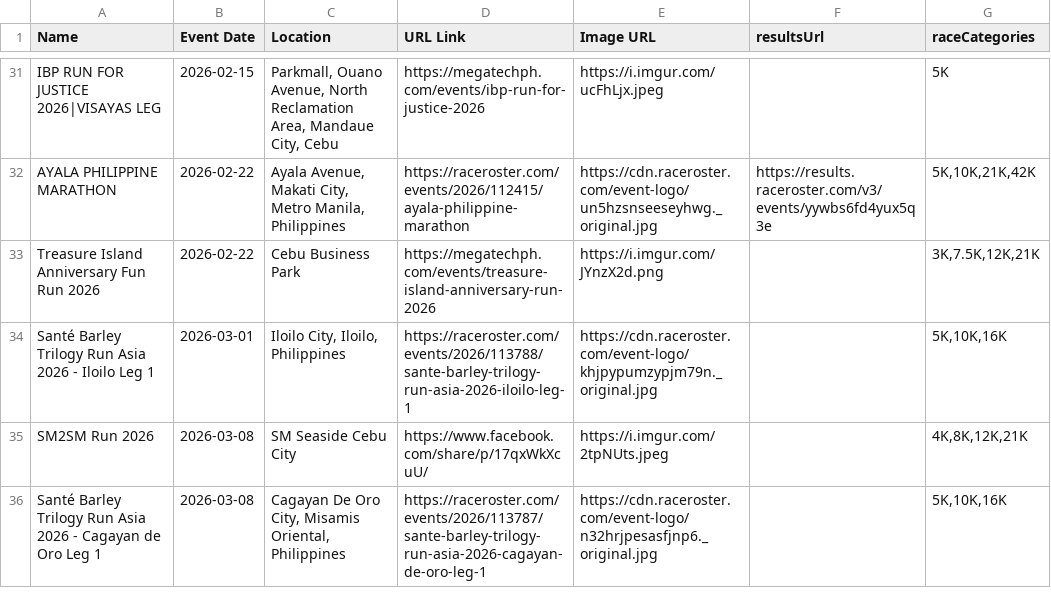
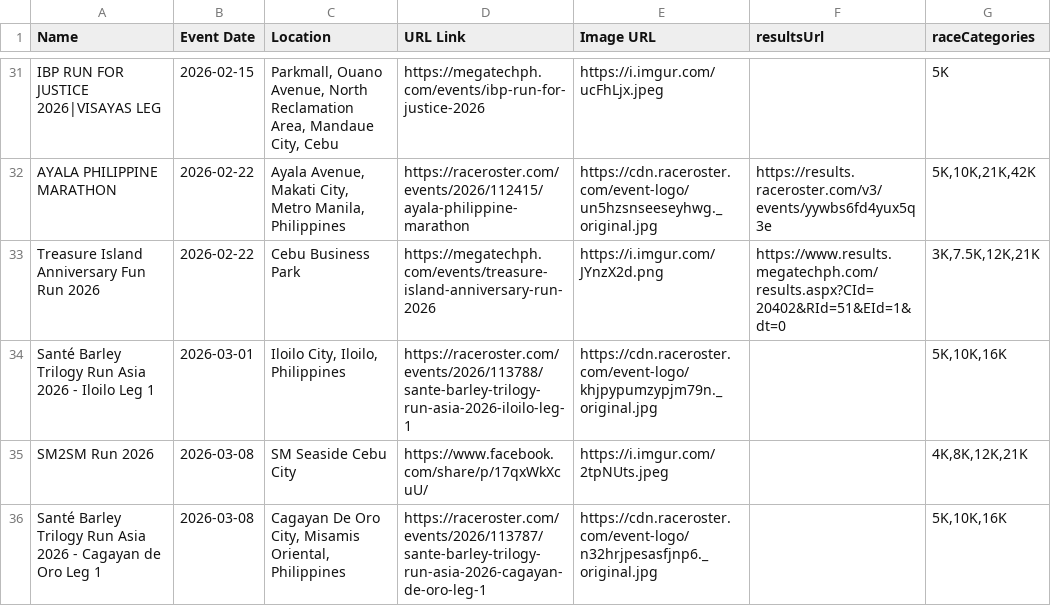
Before and after one commit to anthrax08/myrunph-events, a CSV file: events.csv, drawn as a sheet; only a part is shown, gaps mark what is left out.

Commit message:
Update events.csv

```diff
--- a/events.csv
+++ b/events.csv
@@ -32,3 +32,3 @@ IBP RUN FOR JUSTICE 2026|VISAYAS LEG;2026-02-15;Parkmall, Ouano Avenue, North Re
 AYALA PHILIPPINE MARATHON;2026-02-22;Ayala Avenue, Makati City, Metro Manila, Philippines;https://raceroster.com/events/2026/112415/ayala-philippine-marathon;https://cdn.raceroster.com/event-logo/un5hzsnseeseyhwg._original.jpg;https://results.raceroster.com/v3/events/yywbs6fd4yux5q3e;5K,10K,21K,42K
-Treasure Island Anniversary Fun Run 2026;2026-02-22;Cebu Business Park;https://megatechph.com/events/treasure-island-anniversary-run-2026;https://i.imgur.com/JYnzX2d.png;;3K,7.5K,12K,21K
+Treasure Island Anniversary Fun Run 2026;2026-02-22;Cebu Business Park;https://megatechph.com/events/treasure-island-anniversary-run-2026;https://i.imgur.com/JYnzX2d.png;https://www.results.megatechph.com/results.aspx?CId=20402&RId=51&EId=1&dt=0;3K,7.5K,12K,21K
 Santé Barley Trilogy Run Asia 2026 - Iloilo Leg 1;2026-03-01;Iloilo City, Iloilo, Philippines;https://raceroster.com/events/2026/113788/sante-barley-trilogy-run-asia-2026-iloilo-leg-1;https://cdn.raceroster.com/event-logo/khjpypumzypjm79n._original.jpg;;5K,10K,16K
```
